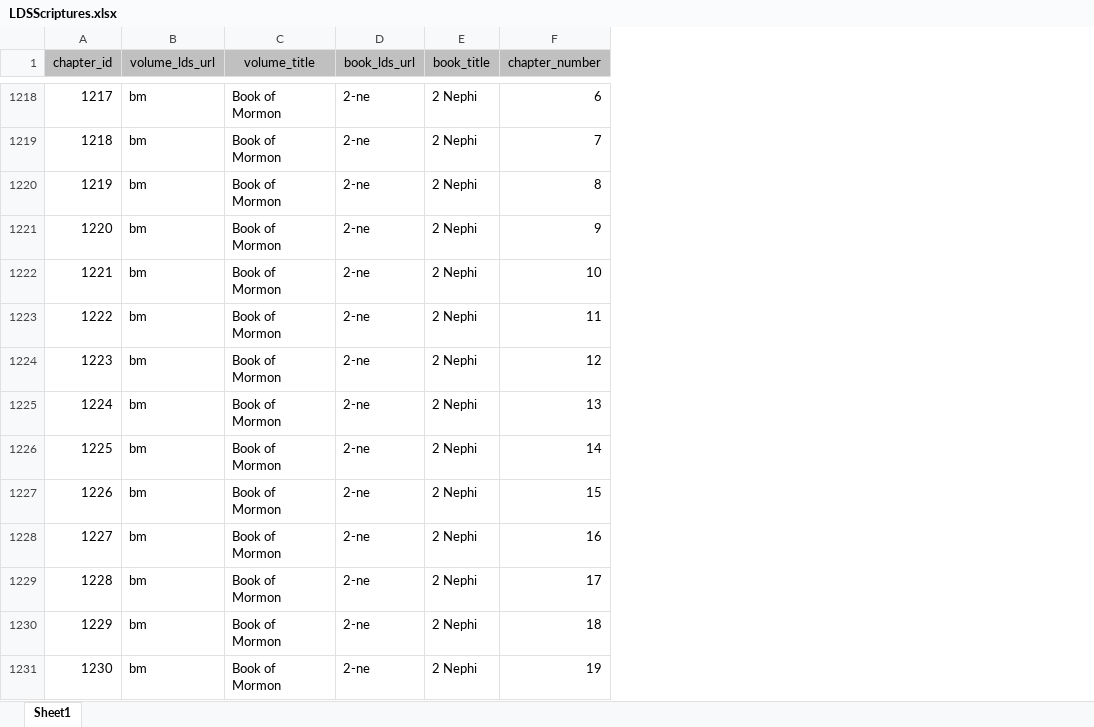
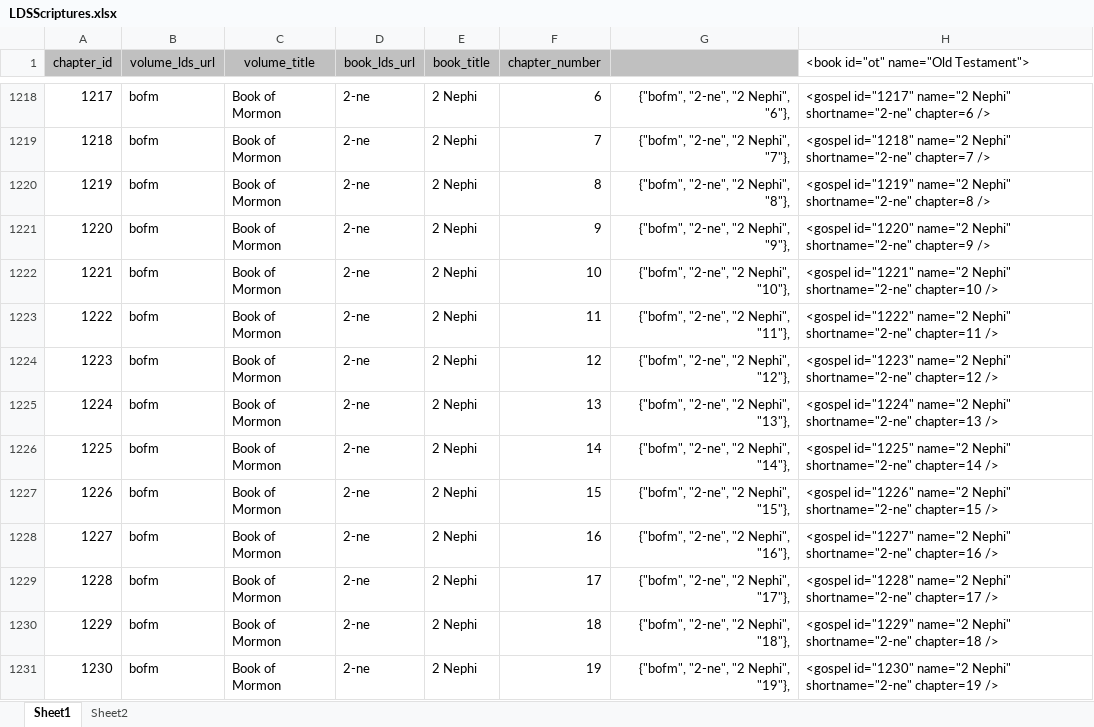
Before and after one commit to mmcguff/scriptureApp, an Excel workbook: LDSorgScriptures/LDSScriptures.xlsx, sheet Sheet1, drawn as a sheet; only a part is shown, gaps mark what is left out; values as stored, in another font and other column widths than the file's, no borders; charts and pictures not drawn; the diff covers the shown part only; the diff names each change by its address in the sheet, - before the commit and + after, or states it on an @@ line.

```diff
--- a/LDSorgScriptures/LDSScriptures.xlsx (sheet Sheet1)
+++ b/LDSorgScriptures/LDSScriptures.xlsx (sheet Sheet1)
+sheet tab: Sheet2
+column G, rows 1218-1231: {"bofm", "2-ne", "2 Nephi", "6"}, | {"bofm", "2-ne", "2 Nephi", "7"}, | {"bofm", "2-ne", "2 Nephi", "8"}, | {"bofm", "2-ne", "2 Nephi", "9"}, | {"bofm", "2-ne", "2 Nephi", "10"}, | {"bofm", "2-ne", "2 Nephi", "11"}, | {"bofm", "2-ne", "2 Nephi", "12"}, | {"bofm", "2-ne", "2 Nephi", "13"}, | {"bofm", "2-ne", "2 Nephi", "14"}, | {"bofm", "2-ne", "2 Nephi", "15"}, | {"bofm", "2-ne", "2 Nephi", "16"}, | {"bofm", "2-ne", "2 Nephi", "17"}, | {"bofm", "2-ne", "2 Nephi", "18"}, | {"bofm", "2-ne", "2 Nephi", "19"},
+column H, row 1: <book id="ot" name="Old Testament">; rows 1218-1231: <gospel id="1217" name="2 Nephi" shortname="2-ne" chapter=6 /> | <gospel id="1218" name="2 Nephi" shortname="2-ne" chapter=7 /> | <gospel id="1219" name="2 Nephi" shortname="2-ne" chapter=8 /> | <gospel id="1220" name="2 Nephi" shortname="2-ne" chapter=9 /> | <gospel id="1221" name="2 Nephi" shortname="2-ne" chapter=10 /> | <gospel id="1222" name="2 Nephi" shortname="2-ne" chapter=11 /> | <gospel id="1223" name="2 Nephi" shortname="2-ne" chapter=12 /> | <gospel id="1224" name="2 Nephi" shortname="2-ne" chapter=13 /> | <gospel id="1225" name="2 Nephi" shortname="2-ne" chapter=14 /> | <gospel id="1226" name="2 Nephi" shortname="2-ne" chapter=15 /> | <gospel id="1227" name="2 Nephi" shortname="2-ne" chapter=16 /> | <gospel id="1228" name="2 Nephi" shortname="2-ne" chapter=17 /> | <gospel id="1229" name="2 Nephi" shortname="2-ne" chapter=18 /> | <gospel id="1230" name="2 Nephi" shortname="2-ne" chapter=19 />
-B1218:B1231 (volume_lds_url): bm
+B1218:B1231 (volume_lds_url): bofm
```
Also changed, not shown: 363 edited cells elsewhere in this sheet, charts or pictures, 4 other files.
